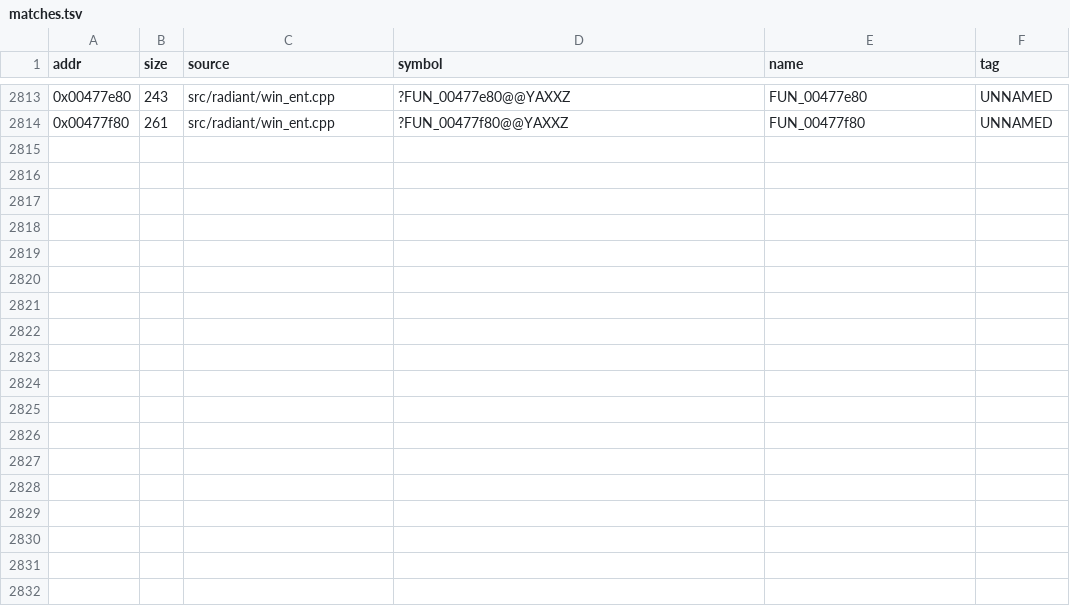
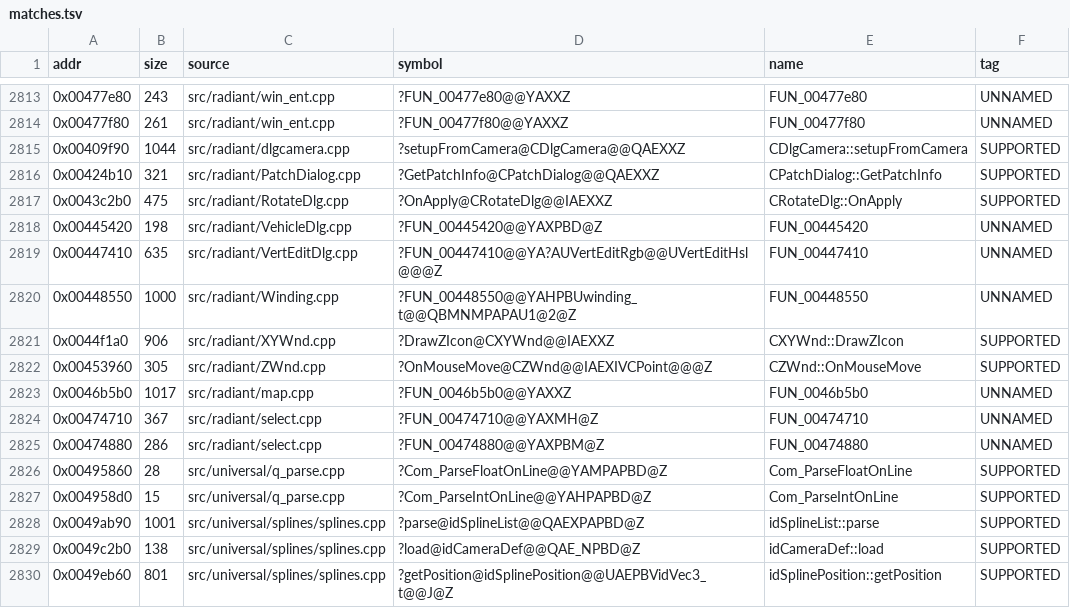
Before and after one commit to nawaftahir/cod2_wip, a TSV file: ledger/matches.tsv, drawn as a sheet; only a part is shown, gaps mark what is left out; the diff names each change by its address in the sheet, - before the commit and + after, or states it on an @@ line.

Commit message:
radiant/splines: 16 matches (+8537 B -> 55.1%)

```diff
--- a/ledger/matches.tsv
+++ b/ledger/matches.tsv
+row 2815: 0x00409f90 | 1044 | src/radiant/dlgcamera.cpp | ?setupFromCamera@CDlgCamera@@QAEXXZ | CDlgCamera::setupFromCamera | SUPPORTED
+row 2816: 0x00424b10 | 321 | src/radiant/PatchDialog.cpp | ?GetPatchInfo@CPatchDialog@@QAEXXZ | CPatchDialog::GetPatchInfo | SUPPORTED
+row 2817: 0x0043c2b0 | 475 | src/radiant/RotateDlg.cpp | ?OnApply@CRotateDlg@@IAEXXZ | CRotateDlg::OnApply | SUPPORTED
+row 2818: 0x00445420 | 198 | src/radiant/VehicleDlg.cpp | ?FUN_00445420@@YAXPBD@Z | FUN_00445420 | UNNAMED
+row 2819: 0x00447410 | 635 | src/radiant/VertEditDlg.cpp | ?FUN_00447410@@YA?AUVertEditRgb@@UVertEditHsl@@@Z | FUN_00447410 | UNNAMED
+row 2820: 0x00448550 | 1000 | src/radiant/Winding.cpp | ?FUN_00448550@@YAHPBUwinding_t@@QBMNMPAPAU1@2@Z | FUN_00448550 | UNNAMED
+row 2821: 0x0044f1a0 | 906 | src/radiant/XYWnd.cpp | ?DrawZIcon@CXYWnd@@IAEXXZ | CXYWnd::DrawZIcon | SUPPORTED
+row 2822: 0x00453960 | 305 | src/radiant/ZWnd.cpp | ?OnMouseMove@CZWnd@@IAEXIVCPoint@@@Z | CZWnd::OnMouseMove | SUPPORTED
+row 2823: 0x0046b5b0 | 1017 | src/radiant/map.cpp | ?FUN_0046b5b0@@YAXXZ | FUN_0046b5b0 | UNNAMED
+row 2824: 0x00474710 | 367 | src/radiant/select.cpp | ?FUN_00474710@@YAXMH@Z | FUN_00474710 | UNNAMED
+row 2825: 0x00474880 | 286 | src/radiant/select.cpp | ?FUN_00474880@@YAXPBM@Z | FUN_00474880 | UNNAMED
+row 2826: 0x00495860 | 28 | src/universal/q_parse.cpp | ?Com_ParseFloatOnLine@@YAMPAPBD@Z | Com_ParseFloatOnLine | SUPPORTED
+row 2827: 0x004958d0 | 15 | src/universal/q_parse.cpp | ?Com_ParseIntOnLine@@YAHPAPBD@Z | Com_ParseIntOnLine | SUPPORTED
+row 2828: 0x0049ab90 | 1001 | src/universal/splines/splines.cpp | ?parse@idSplineList@@QAEXPAPBD@Z | idSplineList::parse | SUPPORTED
+row 2829: 0x0049c2b0 | 138 | src/universal/splines/splines.cpp | ?load@idCameraDef@@QAE_NPBD@Z | idCameraDef::load | SUPPORTED
+row 2830: 0x0049eb60 | 801 | src/universal/splines/splines.cpp | ?getPosition@idSplinePosition@@UAEPBVidVec3_t@@J@Z | idSplinePosition::getPosition | SUPPORTED
```
Also changed, not shown: ledger/defer.tsv, 9 other files.
